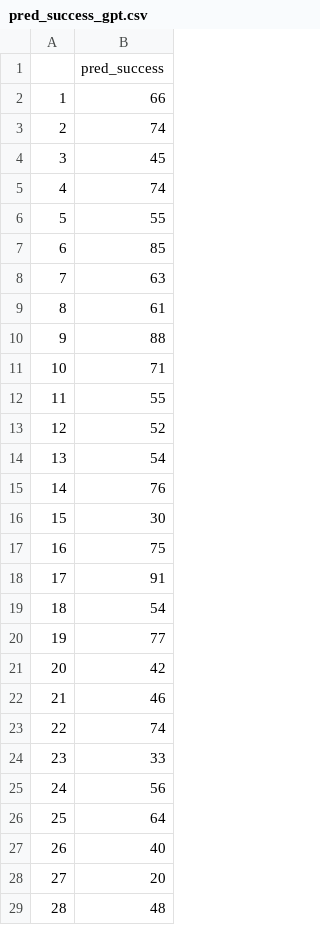
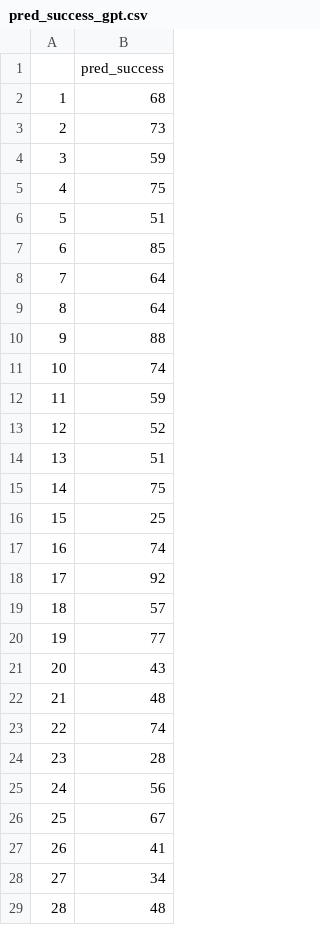
Before and after one commit to MinaAlmasi/ChatGPT-IGT, a CSV file: src/estimation/results/pred_success_gpt.csv, drawn as a sheet; only a part is shown; the diff covers the shown part only.

Commit message:
results fixed theta

```diff
--- a/src/estimation/results/pred_success_gpt.csv
+++ b/src/estimation/results/pred_success_gpt.csv
@@ -1,29 +1,29 @@
 "","pred_success"
-"1",66
-"2",74
-"3",45
-"4",74
-"5",55
+"1",68
+"2",73
+"3",59
+"4",75
+"5",51
 "6",85
-"7",63
-"8",61
+"7",64
+"8",64
 "9",88
-"10",71
-"11",55
+"10",74
+"11",59
 "12",52
-"13",54
-"14",76
-"15",30
-"16",75
-"17",91
-"18",54
+"13",51
+"14",75
+"15",25
+"16",74
+"17",92
+"18",57
 "19",77
-"20",42
-"21",46
+"20",43
+"21",48
 "22",74
-"23",33
+"23",28
 "24",56
-"25",64
-"26",40
-"27",20
+"25",67
+"26",41
+"27",34
 "28",48
```
Also changed, not shown: 2 edited cells elsewhere in this file.
